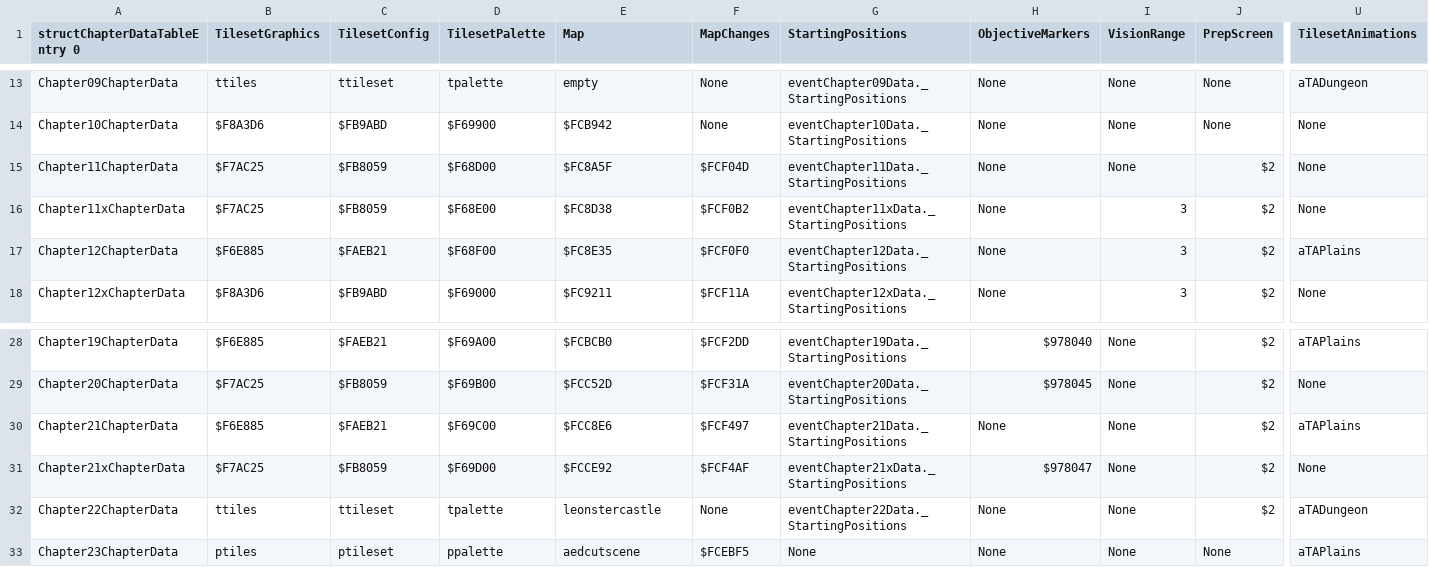
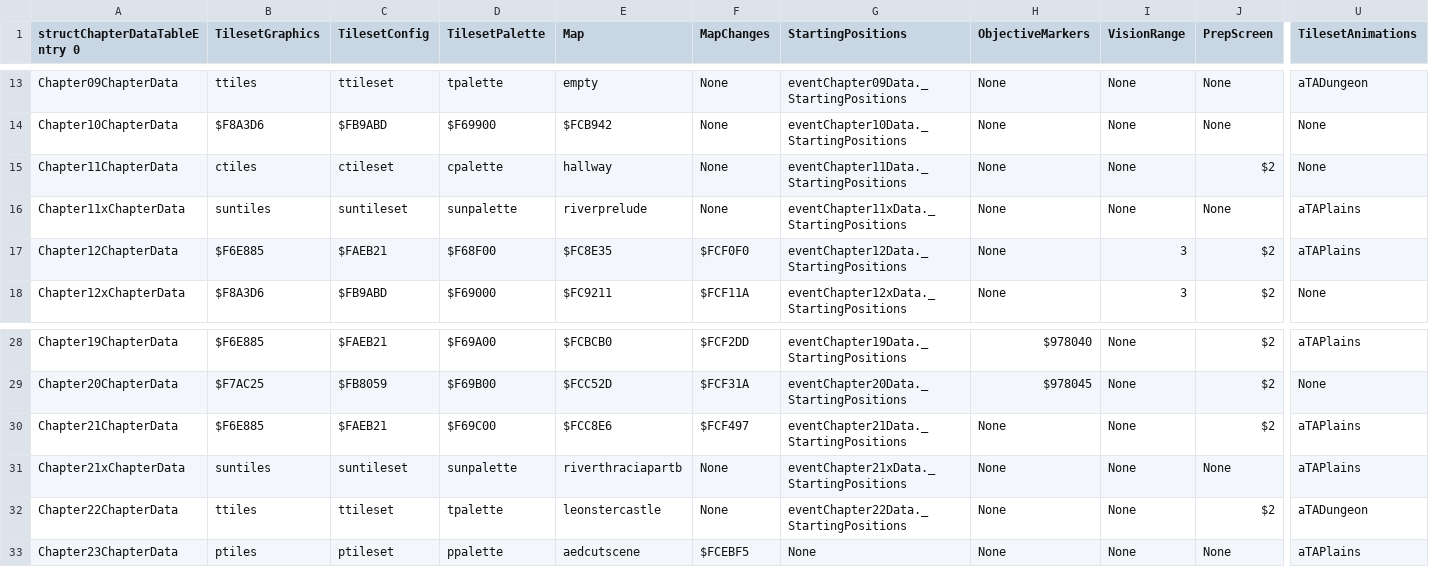
Before and after one commit to muffinfrommars/sceolang, a CSV file: tables/CHAPTERS/ChapterDataTable.csv, drawn as a sheet; only a part is shown, gaps mark what is left out; the diff names each change by its address in the sheet, - before the commit and + after, or states it on an @@ line.

```diff
--- a/tables/CHAPTERS/ChapterDataTable.csv
+++ b/tables/CHAPTERS/ChapterDataTable.csv
-B15 (TilesetGraphics): $F7AC25
+B15 (TilesetGraphics): ctiles
-C15 (TilesetConfig): $FB8059
+C15 (TilesetConfig): ctileset
-D15 (TilesetPalette): $F68D00
+D15 (TilesetPalette): cpalette
-E15 (Map): $FC8A5F
+E15 (Map): hallway
-F15 (MapChanges): $FCF04D
+F15 (MapChanges): None
-B16 (TilesetGraphics): $F7AC25
+B16 (TilesetGraphics): suntiles
-C16 (TilesetConfig): $FB8059
+C16 (TilesetConfig): suntileset
-D16 (TilesetPalette): $F68E00
+D16 (TilesetPalette): sunpalette
-E16 (Map): $FC8D38
+E16 (Map): riverprelude
-F16 (MapChanges): $FCF0B2
+F16 (MapChanges): None
-I16 (VisionRange): 3
+I16 (VisionRange): None
-J16 (PrepScreen): $2
+J16 (PrepScreen): None
-U16 (TilesetAnimations): None
+U16 (TilesetAnimations): aTAPlains
-B31 (TilesetGraphics): $F7AC25
+B31 (TilesetGraphics): suntiles
-C31 (TilesetConfig): $FB8059
+C31 (TilesetConfig): suntileset
-D31 (TilesetPalette): $F69D00
+D31 (TilesetPalette): sunpalette
-E31 (Map): $FCCE92
+E31 (Map): riverthraciapartb
-F31 (MapChanges): $FCF4AF
+F31 (MapChanges): None
-H31 (ObjectiveMarkers): $978047
+H31 (ObjectiveMarkers): None
-J31 (PrepScreen): $2
+J31 (PrepScreen): None
-U31 (TilesetAnimations): None
+U31 (TilesetAnimations): aTAPlains
```
Also changed, not shown: tables/UNITS/CharacterData.csv, 13 other files.
